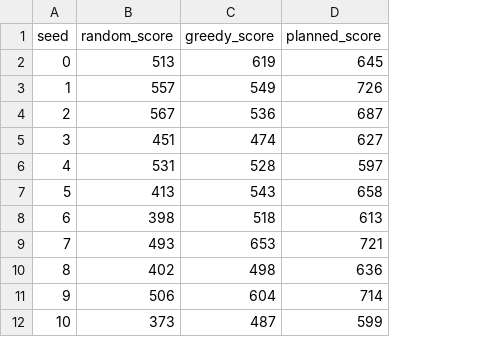
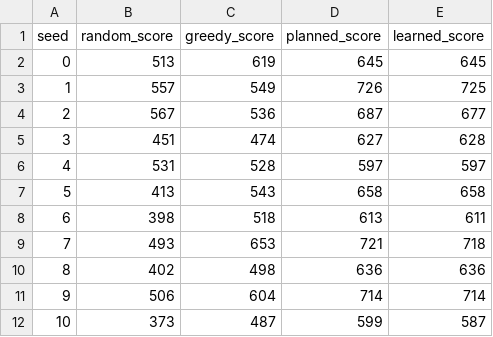
Before and after one commit to Miststack/Civilization, a CSV file: docs/experiments/seed_scores.csv, drawn as a sheet; only a part is shown; the diff names each change by its address in the sheet, - before the commit and + after, or states it on an @@ line.

```diff
--- a/docs/experiments/seed_scores.csv
+++ b/docs/experiments/seed_scores.csv
+column E (learned_score), rows 2-12: 645 | 725 | 677 | 628 | 597 | 658 | 611 | 718 | 636 | 714 | 587
```
Also changed, not shown: 33 other files.
